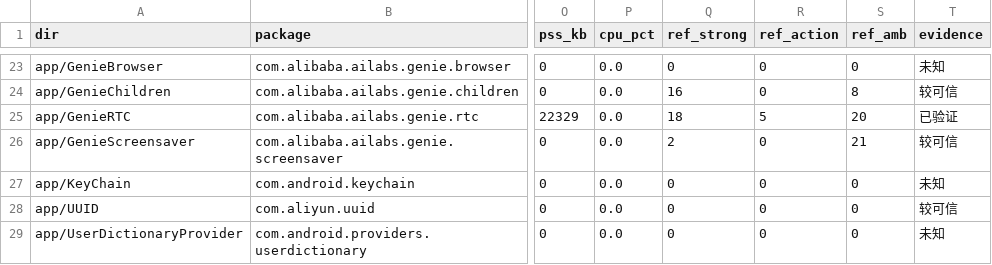
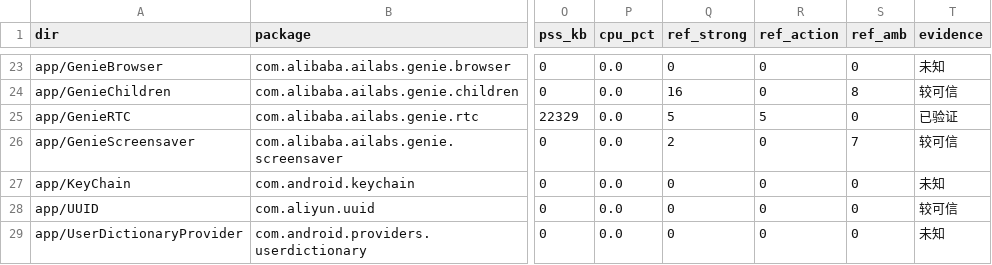
Before and after one commit to iyim/tgz02, a CSV file: system_debloat/app_inventory.csv, drawn as a sheet; only a part is shown, gaps mark what is left out; the diff covers the shown part only; the diff names each change by its address in the sheet, - before the commit and + after, or states it on an @@ line.

```diff
--- a/system_debloat/app_inventory.csv
+++ b/system_debloat/app_inventory.csv
-Q25 (ref_strong): 18
+Q25 (ref_strong): 5
-S25 (ref_amb): 20
+S25 (ref_amb): 0
-S26 (ref_amb): 21
+S26 (ref_amb): 7
```
Also changed, not shown: 1 added row, 1 removed row and 12 edited cells elsewhere in this file, system_debloat/dependency_edges.csv, 18 other files.
